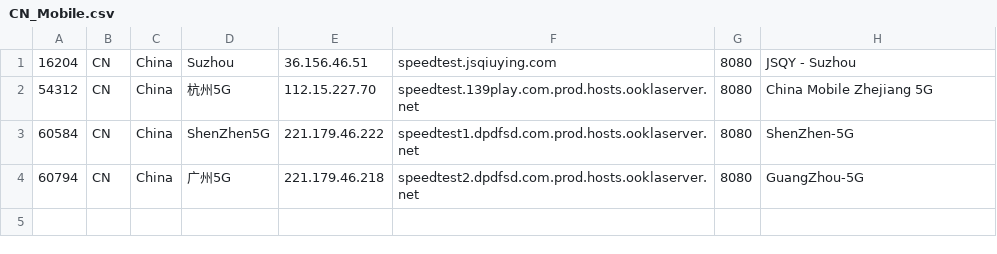
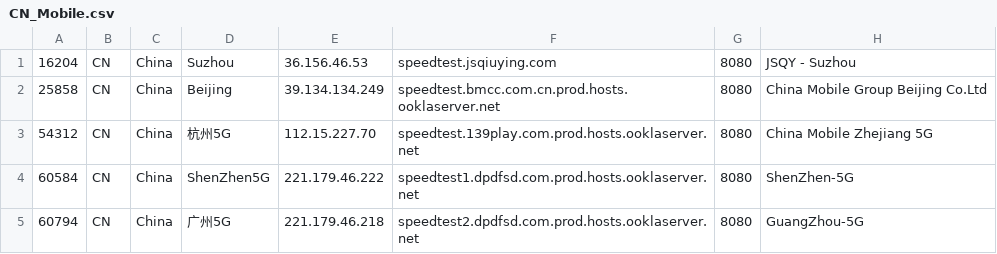
Before and after one commit to spiritLHLS/speedtest.net-CN-ID, a CSV file: CN_Mobile.csv, drawn as a sheet.

```diff
--- a/CN_Mobile.csv
+++ b/CN_Mobile.csv
@@ -1,2 +1,3 @@
-16204,CN,China,Suzhou,36.156.46.51,speedtest.jsqiuying.com,8080,JSQY - Suzhou
+16204,CN,China,Suzhou,36.156.46.53,speedtest.jsqiuying.com,8080,JSQY - Suzhou
+25858,CN,China,Beijing,39.134.134.249,speedtest.bmcc.com.cn.prod.hosts.ooklaserver.net,8080,China Mobile Group Beijing Co.Ltd
 54312,CN,China,杭州5G,112.15.227.70,speedtest.139play.com.prod.hosts.ooklaserver.net,8080,China Mobile Zhejiang 5G
```
Also changed, not shown: JP.csv, SG.csv, 3 other files.
